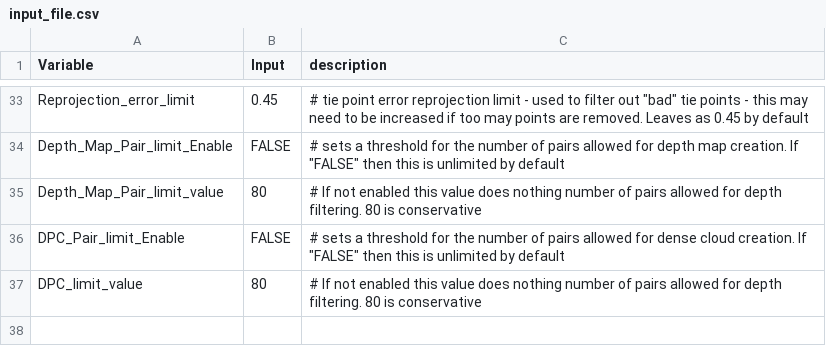
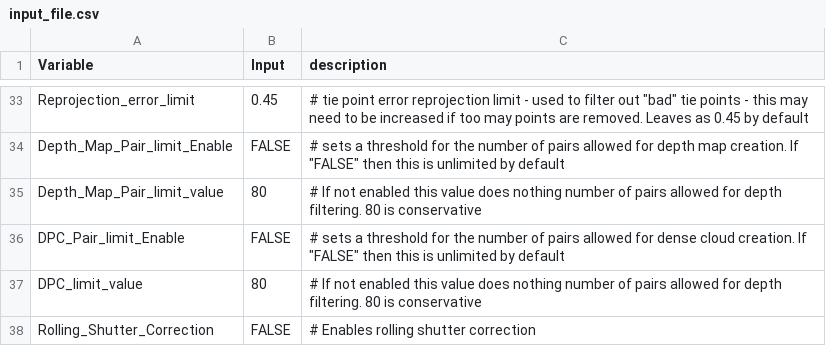
Before and after one commit to h-a-graham/Metashape_Auto_Workflow, a CSV file: input_file.csv, drawn as a sheet; only a part is shown, gaps mark what is left out.

Commit message:
Include flag for rolling shutter correction.

```diff
--- a/input_file.csv
+++ b/input_file.csv
@@ -37 +37,2 @@ DPC_Pair_limit_Enable,FALSE,"# sets a threshold for the number of pairs allowed
 DPC_limit_value,80,# If not enabled this value does nothing number of pairs allowed for depth filtering. 80 is conservative
+Rolling_Shutter_Correction,FALSE,"# Enables rolling shutter correction"
```
